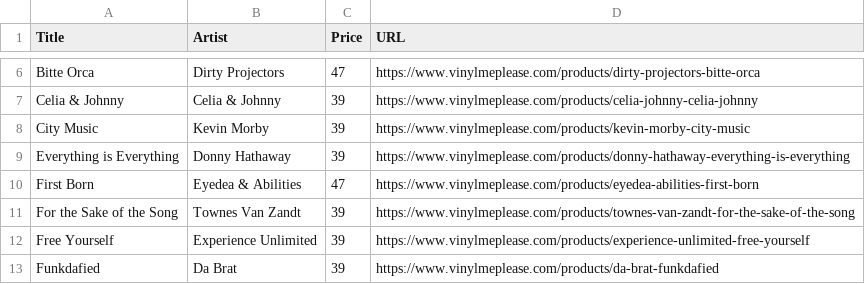
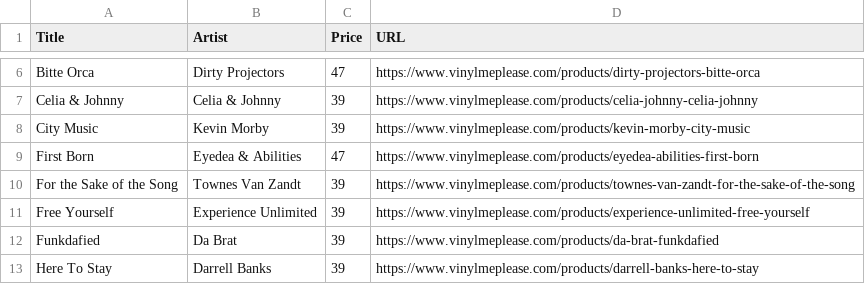
Before and after one commit to sircrumpet/vmp-swaps, a CSV file: VMP_Swaps.csv, drawn as a sheet; only a part is shown, gaps mark what is left out; the shorter side is filled out with more unchanged rows.

Commit message:
1 swap removed
  Title: Everything is Everything
  Artist: Donny Hathaway
  Price: 39
  URL: https://www.vinylmeplease.com/products/donny-hathaway-everything-is-everything

[skip ci]

```diff
--- a/VMP_Swaps.csv
+++ b/VMP_Swaps.csv
@@ -8,3 +8,2 @@ Title,Artist,Price,URL
 "City Music","Kevin Morby",39,"https://www.vinylmeplease.com/products/kevin-morby-city-music"
-"Everything is Everything","Donny Hathaway",39,"https://www.vinylmeplease.com/products/donny-hathaway-everything-is-everything"
 "First Born","Eyedea & Abilities",47,"https://www.vinylmeplease.com/products/eyedea-abilities-first-born"
```
